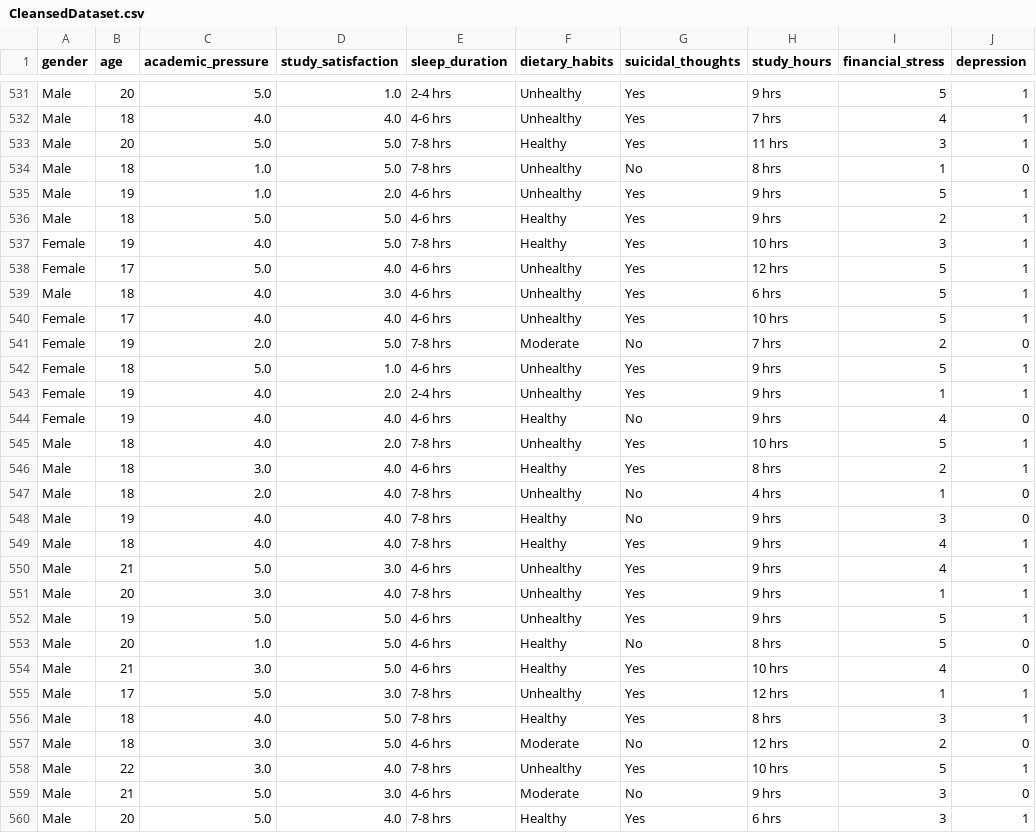
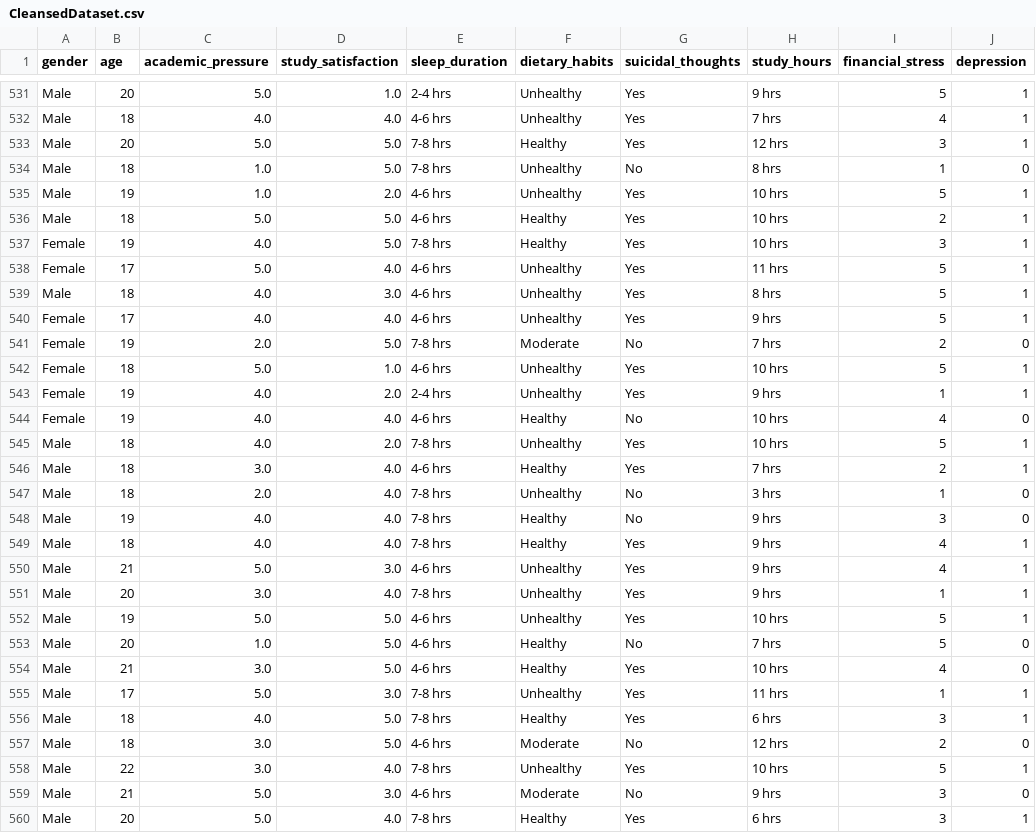
Before and after one commit to HunterNopen/DepressionRateAI, a CSV file: CleansedDataset.csv, drawn as a sheet; only a part is shown, gaps mark what is left out; the diff covers the shown part only.

```diff
--- a/CleansedDataset.csv
+++ b/CleansedDataset.csv
@@ -532,17 +532,17 @@ Male,20,5.0,1.0,2-4 hrs,Unhealthy,Yes,9 hrs,5,1
 Male,18,4.0,4.0,4-6 hrs,Unhealthy,Yes,7 hrs,4,1
-Male,20,5.0,5.0,7-8 hrs,Healthy,Yes,11 hrs,3,1
+Male,20,5.0,5.0,7-8 hrs,Healthy,Yes,12 hrs,3,1
 Male,18,1.0,5.0,7-8 hrs,Unhealthy,No,8 hrs,1,0
-Male,19,1.0,2.0,4-6 hrs,Unhealthy,Yes,9 hrs,5,1
-Male,18,5.0,5.0,4-6 hrs,Healthy,Yes,9 hrs,2,1
+Male,19,1.0,2.0,4-6 hrs,Unhealthy,Yes,10 hrs,5,1
+Male,18,5.0,5.0,4-6 hrs,Healthy,Yes,10 hrs,2,1
 Female,19,4.0,5.0,7-8 hrs,Healthy,Yes,10 hrs,3,1
-Female,17,5.0,4.0,4-6 hrs,Unhealthy,Yes,12 hrs,5,1
-Male,18,4.0,3.0,4-6 hrs,Unhealthy,Yes,6 hrs,5,1
-Female,17,4.0,4.0,4-6 hrs,Unhealthy,Yes,10 hrs,5,1
+Female,17,5.0,4.0,4-6 hrs,Unhealthy,Yes,11 hrs,5,1
+Male,18,4.0,3.0,4-6 hrs,Unhealthy,Yes,8 hrs,5,1
+Female,17,4.0,4.0,4-6 hrs,Unhealthy,Yes,9 hrs,5,1
 Female,19,2.0,5.0,7-8 hrs,Moderate,No,7 hrs,2,0
-Female,18,5.0,1.0,4-6 hrs,Unhealthy,Yes,9 hrs,5,1
+Female,18,5.0,1.0,4-6 hrs,Unhealthy,Yes,10 hrs,5,1
 Female,19,4.0,2.0,2-4 hrs,Unhealthy,Yes,9 hrs,1,1
-Female,19,4.0,4.0,4-6 hrs,Healthy,No,9 hrs,4,0
+Female,19,4.0,4.0,4-6 hrs,Healthy,No,10 hrs,4,0
 Male,18,4.0,2.0,7-8 hrs,Unhealthy,Yes,10 hrs,5,1
-Male,18,3.0,4.0,4-6 hrs,Healthy,Yes,8 hrs,2,1
-Male,18,2.0,4.0,7-8 hrs,Unhealthy,No,4 hrs,1,0
+Male,18,3.0,4.0,4-6 hrs,Healthy,Yes,7 hrs,2,1
+Male,18,2.0,4.0,7-8 hrs,Unhealthy,No,3 hrs,1,0
 Male,19,4.0,4.0,7-8 hrs,Healthy,No,9 hrs,3,0
@@ -551,7 +551,7 @@ Male,21,5.0,3.0,4-6 hrs,Unhealthy,Yes,9 hrs,4,1
 Male,20,3.0,4.0,7-8 hrs,Unhealthy,Yes,9 hrs,1,1
-Male,19,5.0,5.0,4-6 hrs,Unhealthy,Yes,9 hrs,5,1
-Male,20,1.0,5.0,4-6 hrs,Healthy,No,8 hrs,5,0
+Male,19,5.0,5.0,4-6 hrs,Unhealthy,Yes,10 hrs,5,1
+Male,20,1.0,5.0,4-6 hrs,Healthy,No,7 hrs,5,0
 Male,21,3.0,5.0,4-6 hrs,Healthy,Yes,10 hrs,4,0
-Male,17,5.0,3.0,7-8 hrs,Unhealthy,Yes,12 hrs,1,1
-Male,18,4.0,5.0,7-8 hrs,Healthy,Yes,8 hrs,3,1
+Male,17,5.0,3.0,7-8 hrs,Unhealthy,Yes,11 hrs,1,1
+Male,18,4.0,5.0,7-8 hrs,Healthy,Yes,6 hrs,3,1
 Male,18,3.0,5.0,4-6 hrs,Moderate,No,12 hrs,2,0
```
Also changed, not shown: 2 moved rows and 27 edited cells elsewhere in this file, 7 other files.
